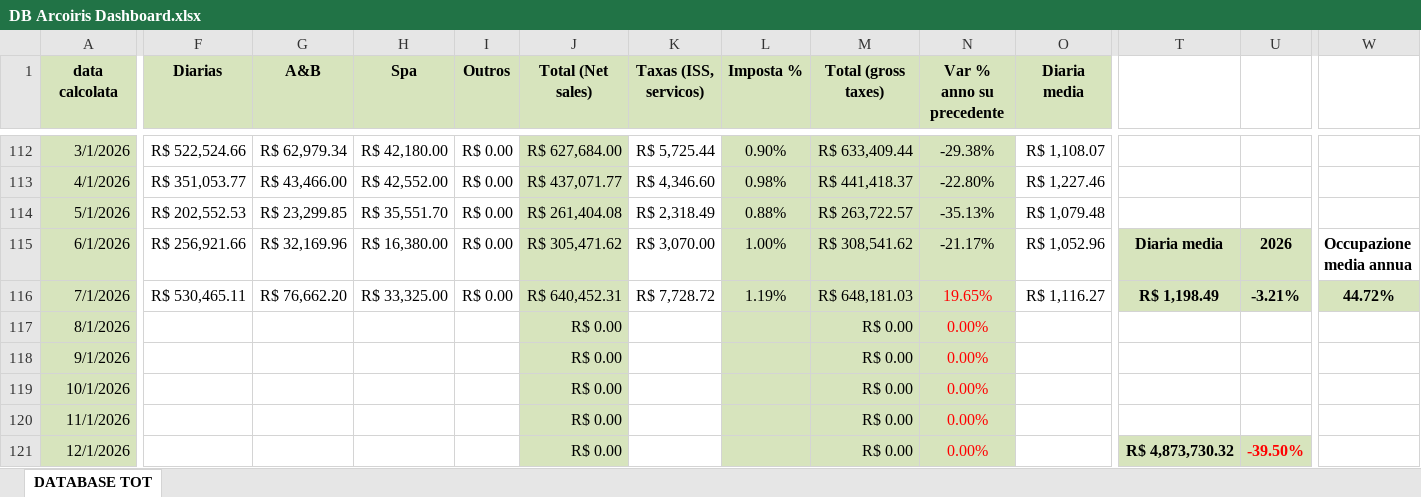
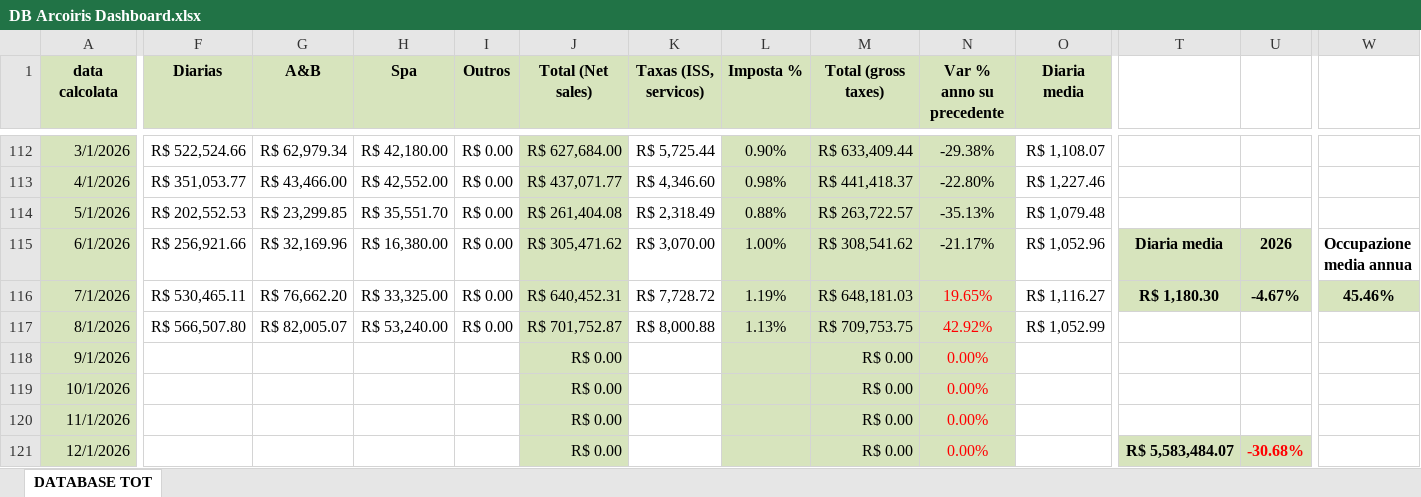
Before and after one commit to Edoardo1953/DASHBOARD_BRASIL, an Excel workbook: DB Arcoiris Dashboard.xlsx, sheet DATABASE TOT, drawn as a sheet; only a part is shown, gaps mark what is left out; values as stored, in another font and other column widths than the file's, no borders; conditional formats not drawn; the diff covers the shown part only; the diff names each change by its address in the sheet, - before the commit and + after, or states it on an @@ line.

Commit message:
08.2026

```diff
--- a/DB Arcoiris Dashboard.xlsx (sheet DATABASE TOT)
+++ b/DB Arcoiris Dashboard.xlsx (sheet DATABASE TOT)
-T116: R$ 1,198.49
+T116: R$ 1,180.30
-U116: -3.21%
+U116: -4.67%
-W116: 44.72%
+W116: 45.46%
-F117 (Diarias): (empty)
+F117 (Diarias): R$ 566,507.80
-G117 (A&B): (empty)
+G117 (A&B): R$ 82,005.07
-H117 (Spa): (empty)
+H117 (Spa): R$ 53,240.00
-I117 (Outros): (empty)
+I117 (Outros): R$ 0.00
-J117 (Total (Net sales)): R$ 0.00
+J117 (Total (Net sales)): R$ 701,752.87
-K117 (Taxas (ISS, servicos)): (empty)
+K117 (Taxas (ISS, servicos)): R$ 8,000.88
-L117 (Imposta %): (empty)
+L117 (Imposta %): 1.13%
-M117 (Total (gross taxes)): R$ 0.00
+M117 (Total (gross taxes)): R$ 709,753.75
-N117 (Var % anno su precedente): 0.00%
+N117 (Var % anno su precedente): 42.92%
-O117 (Diaria media): (empty)
+O117 (Diaria media): R$ 1,052.99
-T121: R$ 4,873,730.32
+T121: R$ 5,583,484.07
-U121: -39.50%
+U121: -30.68%
```
Also changed, not shown: 2 edited cells elsewhere in this sheet.
